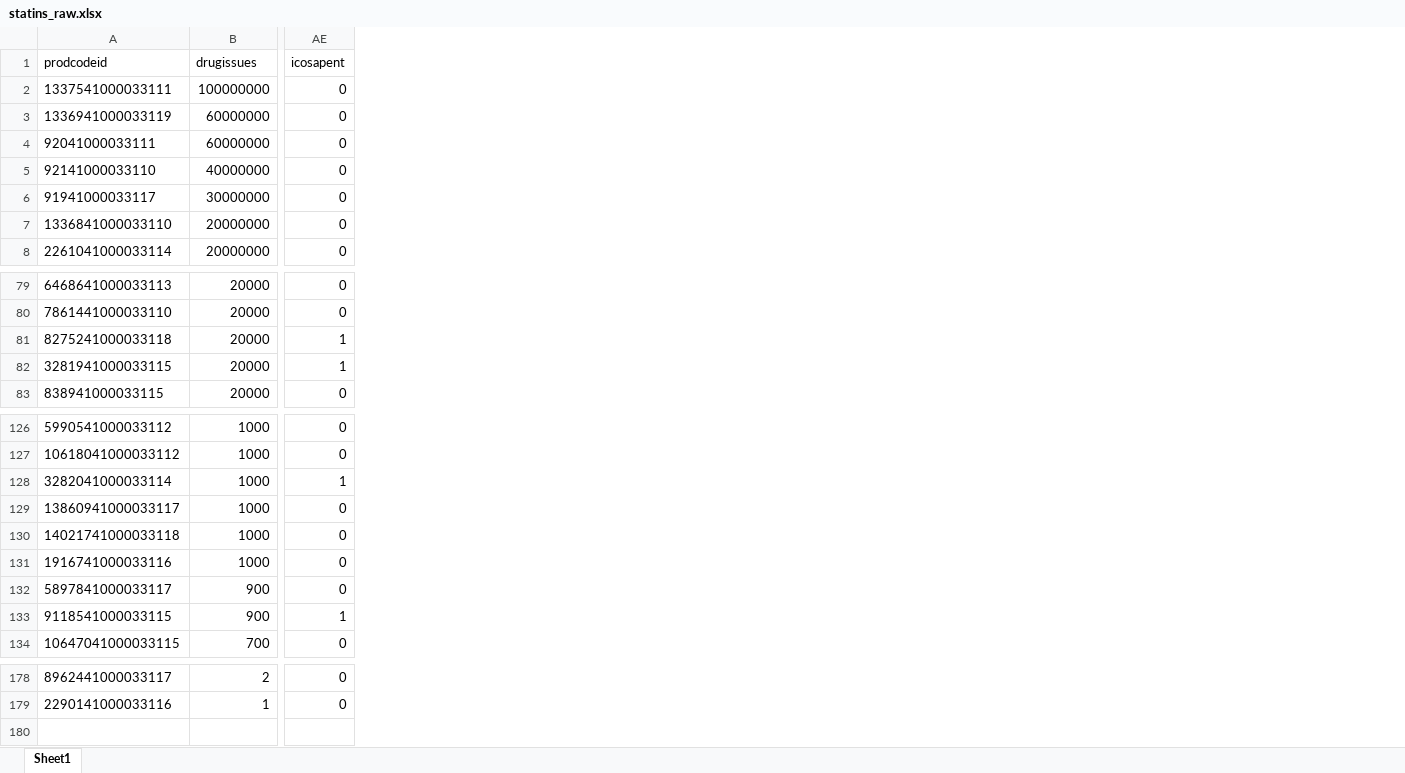
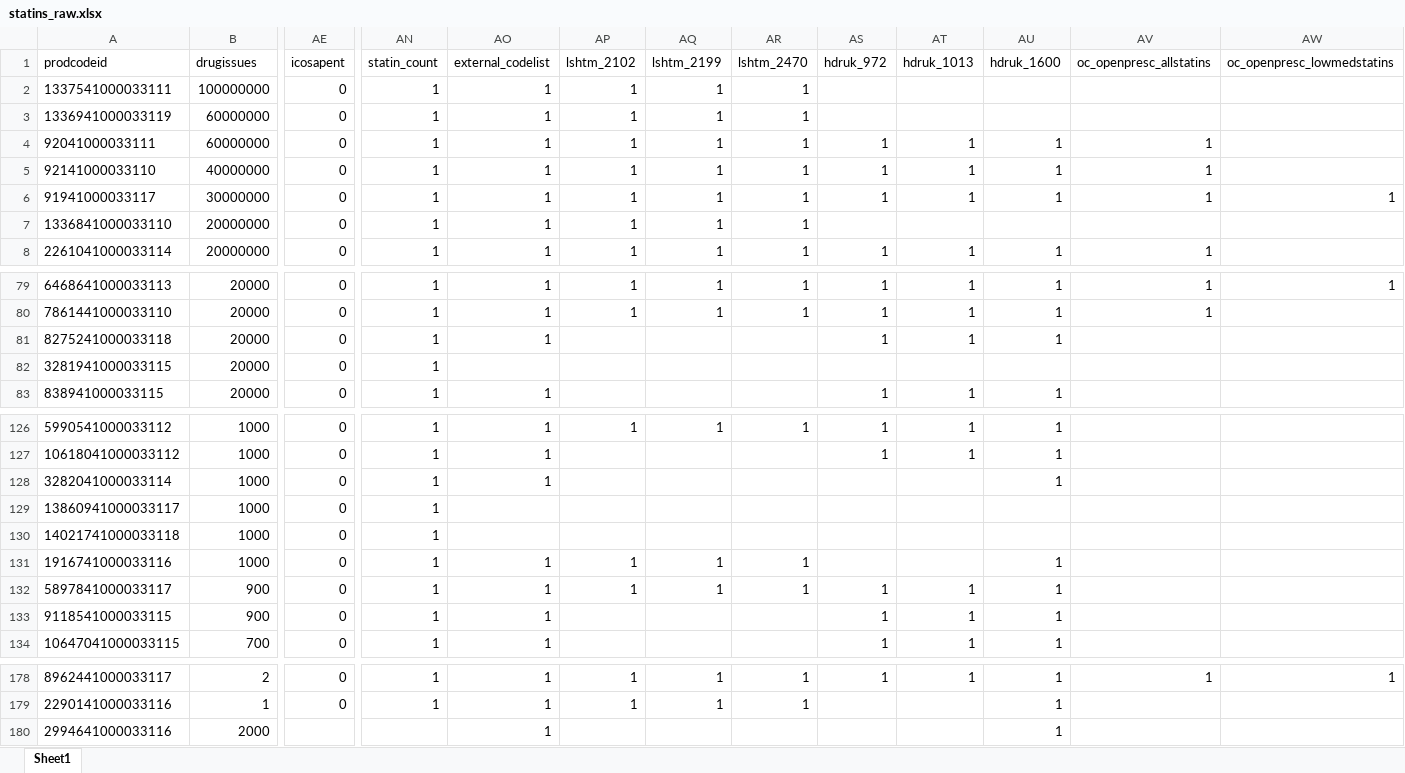
Before and after one commit to cehram-ucl/priority, an Excel workbook: codelists/statins_raw.xlsx, sheet Sheet1, drawn as a sheet; only a part is shown, gaps mark what is left out; values as stored, in another font and other column widths than the file's, no borders; rows hold the shown columns only; the diff covers the shown part only; the diff names each change by its address in the sheet, - before the commit and + after, or states it on an @@ line.

Commit message:
Statins: added repo codelists

```diff
--- a/codelists/statins_raw.xlsx (sheet Sheet1)
+++ b/codelists/statins_raw.xlsx (sheet Sheet1)
+column AN (statin_count), rows 2-8: all 1; rows 79-83: all 1; rows 126-134: all 1; rows 178-179: 1 | 1
+column AO (external_codelist), rows 2-8: all 1; rows 79-83: 1 | 1 | 1 |  | 1; rows 126-134: 1 | 1 | 1 |  |  | 1 | 1 | 1 | 1; rows 178-179: 1 | 1
+column AP (lshtm_2102), rows 2-8: all 1; rows 79-80: 1 | 1; rows 126-132: 1 |  |  |  |  | 1 | 1; rows 178-179: 1 | 1
+column AQ (lshtm_2199), rows 2-8: all 1; rows 79-80: 1 | 1; rows 126-132: 1 |  |  |  |  | 1 | 1; rows 178-179: 1 | 1
+column AR (lshtm_2470), rows 2-8: all 1; rows 79-80: 1 | 1; rows 126-132: 1 |  |  |  |  | 1 | 1; rows 178-179: 1 | 1
+column AS (hdruk_972), rows 4-8: 1 | 1 | 1 |  | 1; rows 79-83: 1 | 1 | 1 |  | 1; rows 126-134: 1 | 1 |  |  |  |  | 1 | 1 | 1; row 178: 1
+column AT (hdruk_1013), rows 4-8: 1 | 1 | 1 |  | 1; rows 79-83: 1 | 1 | 1 |  | 1; rows 126-134: 1 | 1 |  |  |  |  | 1 | 1 | 1; row 178: 1
+column AU (hdruk_1600), rows 4-8: 1 | 1 | 1 |  | 1; rows 79-83: 1 | 1 | 1 |  | 1; rows 126-134: 1 | 1 | 1 |  |  | 1 | 1 | 1 | 1; rows 178-179: 1 | 1
+column AV (oc_openpresc_allstatins), rows 4-8: 1 | 1 | 1 |  | 1; rows 79-80: 1 | 1; row 178: 1
+column AW (oc_openpresc_lowmedstatins), row 6: 1; row 79: 1; row 178: 1
-AE81:AE82 (icosapent): 1
+AE81:AE82 (icosapent): 0
-AE128 (icosapent): 1
+AE128 (icosapent): 0
-AE133 (icosapent): 1
+AE133 (icosapent): 0
+row 180: 2994641000033116 | 2000 |  |  | 1 |  |  |  |  |  | 1
```
Also changed, not shown: 6 edited cells elsewhere in this sheet, 4 other files.
